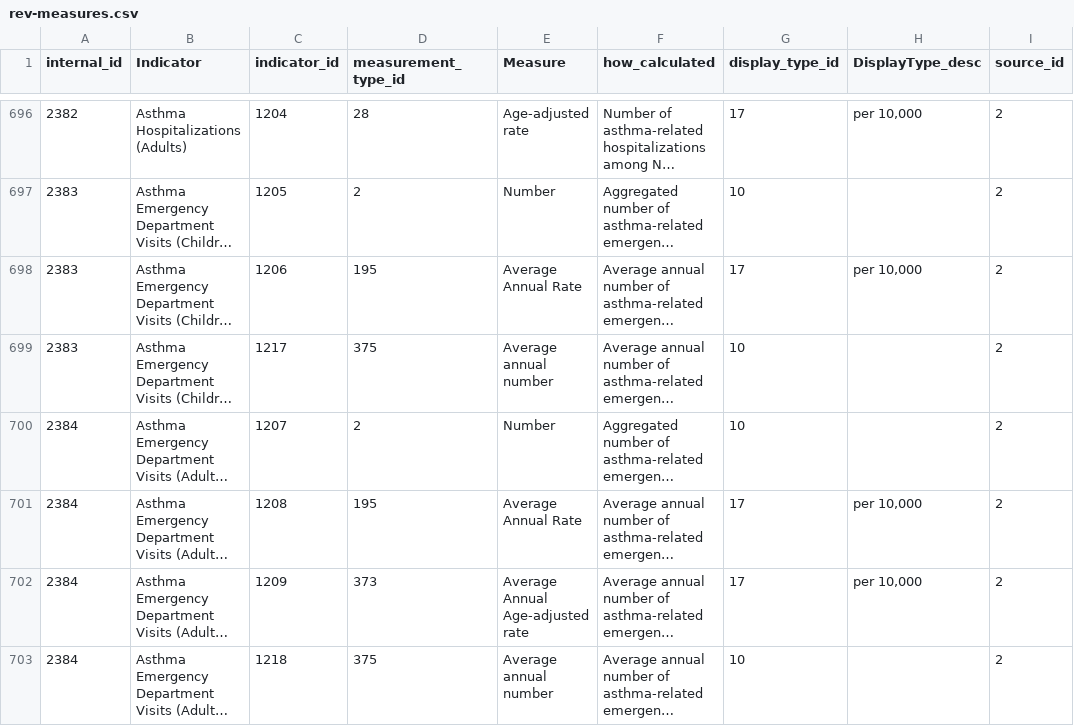
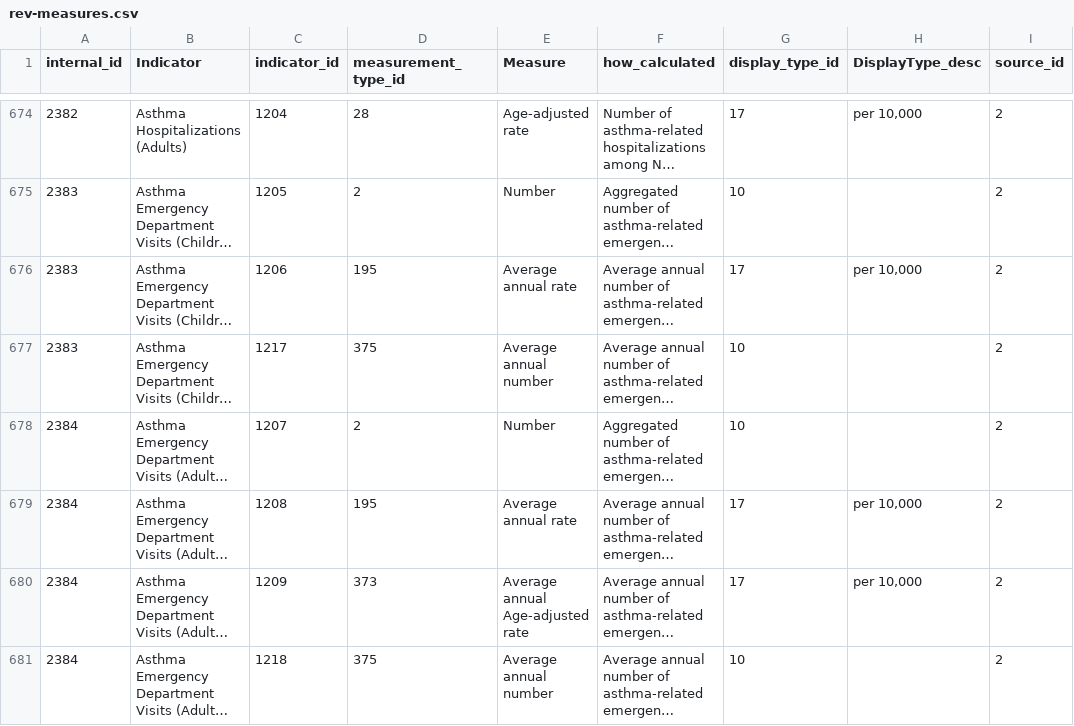
Before and after one commit to nycehs/Portal-Prototype-Working-Files, a CSV file: contentaudit/rev-measures.csv, drawn as a sheet; only a part is shown, gaps mark what is left out; long unchanged cells end in …; addresses are those after the commit; the diff covers the shown part only; the diff names each change by its address in the sheet, - before the commit and + after, or states it on an @@ line.

```diff
--- a/contentaudit/rev-measures.csv
+++ b/contentaudit/rev-measures.csv
-E676 (Measure): Average Annual Rate
+E676 (Measure): Average annual rate
-E679 (Measure): Average Annual Rate
+E679 (Measure): Average annual rate
-E680 (Measure): Average Annual Age-adjusted rate
+E680 (Measure): Average annual Age-adjusted rate
```
Also changed, not shown: 22 removed rows and 32 edited cells elsewhere in this file, contentaudit/rev-indicators.csv.
